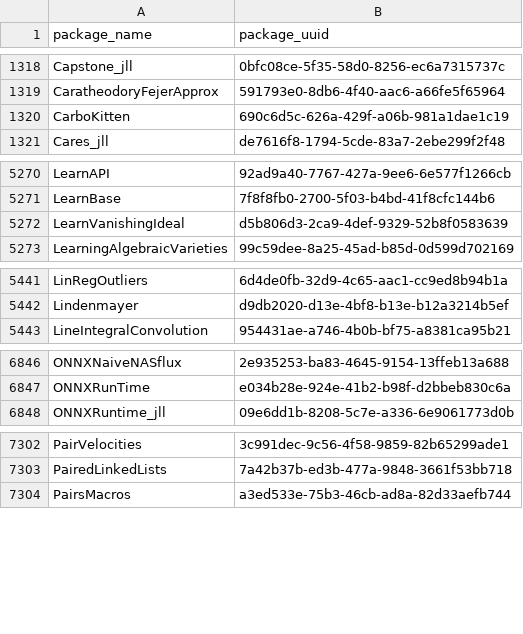
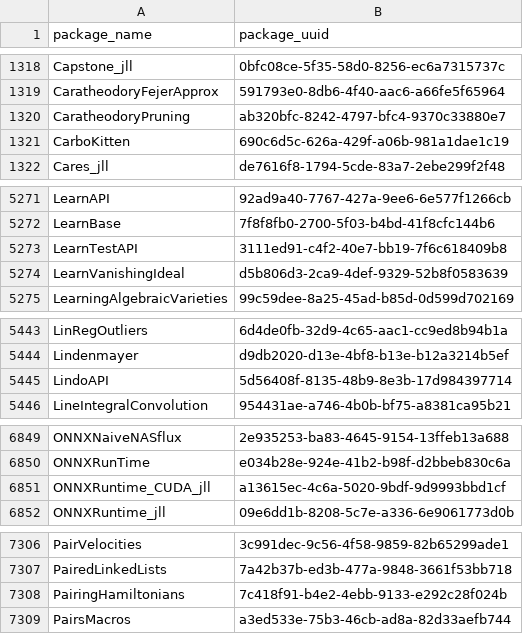
Before and after one commit to analyticsinmotion/julia-packages-data, a CSV file: data/julia_package_names.csv, drawn as a sheet; only a part is shown, gaps mark what is left out; the diff covers the shown part only; the diff names each change by its address in the sheet, - before the commit and + after, or states it on an @@ line.

Commit message:
Update CSV data

```diff
--- a/data/julia_package_names.csv
+++ b/data/julia_package_names.csv
+row 1320: CaratheodoryPruning | ab320bfc-8242-4797-bfc4-9370c33880e7
+row 5273: LearnTestAPI | 3111ed91-c4f2-40e7-bb19-7f6c618409b8
+row 5445: LindoAPI | 5d56408f-8135-48b9-8e3b-17d984397714
+row 6851: ONNXRuntime_CUDA_jll | a13615ec-4c6a-5020-9bdf-9d9993bbd1cf
+row 7308: PairingHamiltonians | 7c418f91-b4e2-4ebb-9133-e292c28f024b
```
Also changed, not shown: 2 added rows elsewhere in this file.
